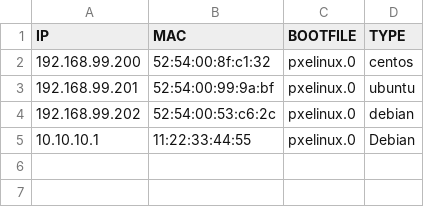
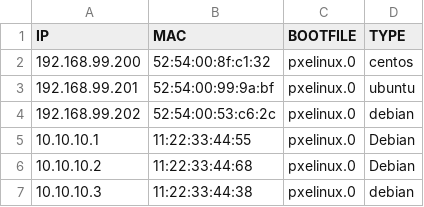
Before and after one commit to motangpuar/o2-ims-worker, a CSV file: inputs/clients.csv, drawn as a sheet; the diff names each change by its address in the sheet, - before the commit and + after, or states it on an @@ line.

```diff
--- a/inputs/clients.csv
+++ b/inputs/clients.csv
+row 6: 10.10.10.2 | 11:22:33:44:68 | pxelinux.0 | Debian
+row 7: 10.10.10.3 | 11:22:33:44:38 | pxelinux.0 | debian
```
Also changed, not shown: 2 other files.
